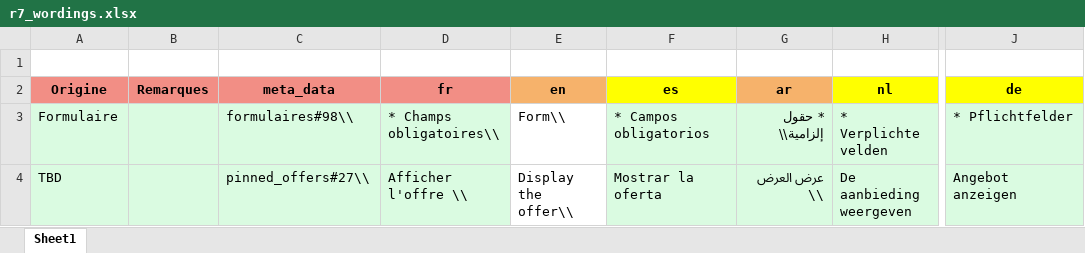
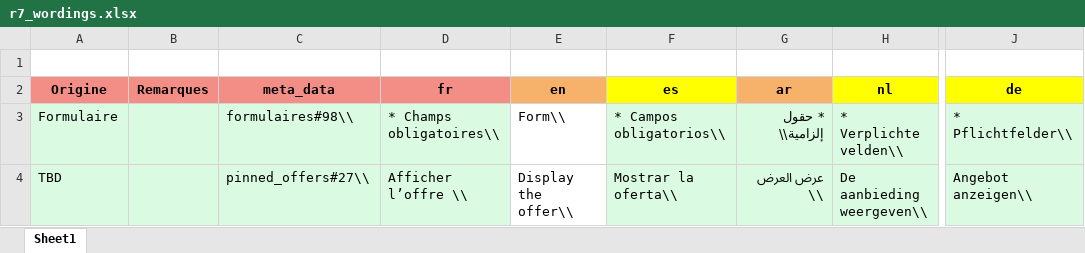
Before and after one commit to mohamed-ahrrass-nw/wording-script, an Excel workbook: resource/r7_wordings.xlsx, sheet Sheet1, drawn as a sheet; only a part is shown, gaps mark what is left out; values as stored, in another font and other column widths than the file's, no borders; charts and pictures not drawn; the diff covers the shown part only; the diff names each change by its address in the sheet, - before the commit and + after, or states it on an @@ line.

```diff
--- a/resource/r7_wordings.xlsx (sheet Sheet1)
+++ b/resource/r7_wordings.xlsx (sheet Sheet1)
-F3 (es): * Campos obligatorios
+F3 (es): * Campos obligatorios\\
-H3 (nl): * Verplichte velden
+H3 (nl): * Verplichte velden\\
-J3 (de): * Pflichtfelder
+J3 (de): * Pflichtfelder\\
-D4 (fr): Afficher l'offre \\
+D4 (fr): Afficher l’offre \\
-F4 (es): Mostrar la oferta
+F4 (es): Mostrar la oferta\\
-H4 (nl): De aanbieding weergeven
+H4 (nl): De aanbieding weergeven\\
-J4 (de): Angebot anzeigen
+J4 (de): Angebot anzeigen\\
```
Also changed, not shown: 111 edited cells and cell formats elsewhere in this sheet, 7 other files.
